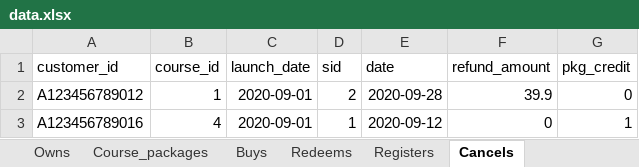
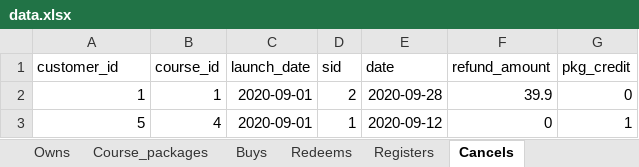
Before and after one commit to anqichen9856/cs2102-course-management-app, an Excel workbook: data.xlsx, sheet Cancels, drawn as a sheet; values as stored, in another font and other column widths than the file's, no borders; the diff names each change by its address in the sheet, - before the commit and + after, or states it on an @@ line.

Commit message:
Update data.xlsx

```diff
--- a/data.xlsx (sheet Cancels)
+++ b/data.xlsx (sheet Cancels)
-A2 (customer_id): A123456789012
+A2 (customer_id): 1
-A3 (customer_id): A123456789016
+A3 (customer_id): 5
```
